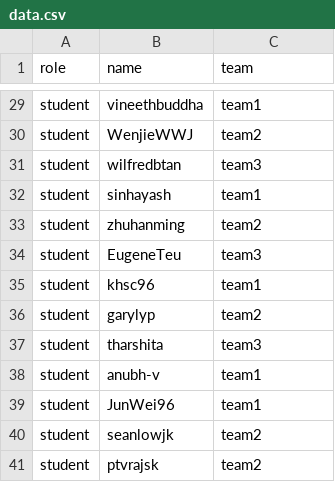
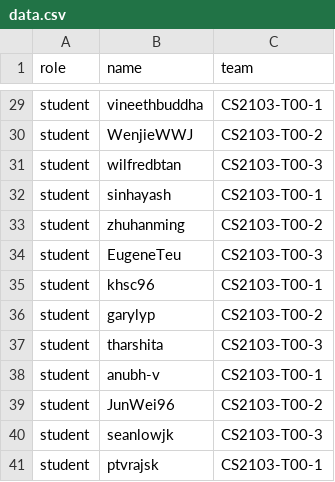
Before and after one commit to CATcher-testbed/alpha2, a CSV file: data.csv, drawn as a sheet; only a part is shown, gaps mark what is left out; the diff covers the shown part only; the diff names each change by its address in the sheet, - before the commit and + after, or states it on an @@ line.

```diff
--- a/data.csv
+++ b/data.csv
-C29 (team): team1
+C29 (team): CS2103-T00-1
-C30 (team): team2
+C30 (team): CS2103-T00-2
-C31 (team): team3
+C31 (team): CS2103-T00-3
-C32 (team): team1
+C32 (team): CS2103-T00-1
-C33 (team): team2
+C33 (team): CS2103-T00-2
-C34 (team): team3
+C34 (team): CS2103-T00-3
-C35 (team): team1
+C35 (team): CS2103-T00-1
-C36 (team): team2
+C36 (team): CS2103-T00-2
-C37 (team): team3
+C37 (team): CS2103-T00-3
-C38 (team): team1
+C38 (team): CS2103-T00-1
-C39 (team): team1
+C39 (team): CS2103-T00-2
-C40 (team): team2
+C40 (team): CS2103-T00-3
-C41 (team): team2
+C41 (team): CS2103-T00-1
```
Also changed, not shown: 27 edited cells elsewhere in this file.
